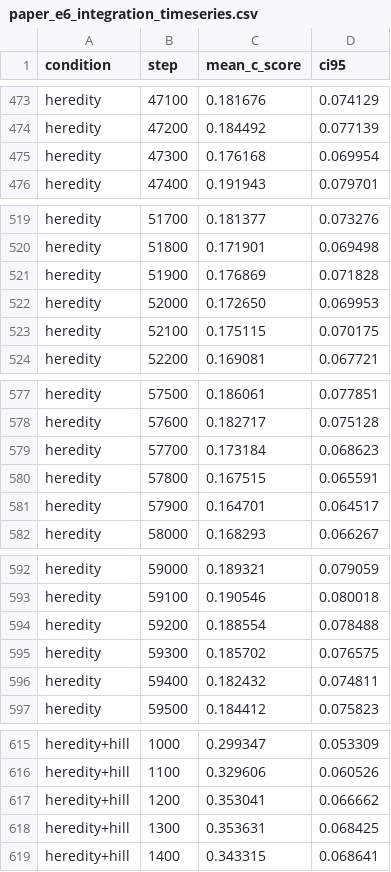
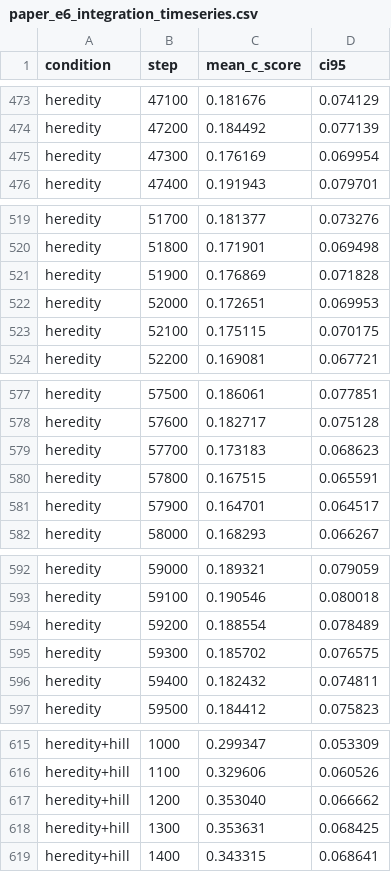
Before and after one commit to ktakahashi74/conc-paper-2026, a CSV file: experiments/plots/e6/paper_e6_integration_timeseries.csv, drawn as a sheet; only a part is shown, gaps mark what is left out; the diff covers the shown part only.

```diff
--- a/experiments/plots/e6/paper_e6_integration_timeseries.csv
+++ b/experiments/plots/e6/paper_e6_integration_timeseries.csv
@@ -474,3 +474,3 @@ heredity,47100,0.181676,0.074129
 heredity,47200,0.184492,0.077139
-heredity,47300,0.176168,0.069954
+heredity,47300,0.176169,0.069954
 heredity,47400,0.191943,0.079701
@@ -521,3 +521,3 @@ heredity,51800,0.171901,0.069498
 heredity,51900,0.176869,0.071828
-heredity,52000,0.172650,0.069953
+heredity,52000,0.172651,0.069953
 heredity,52100,0.175115,0.070175
@@ -578,3 +578,3 @@ heredity,57500,0.186061,0.077851
 heredity,57600,0.182717,0.075128
-heredity,57700,0.173184,0.068623
+heredity,57700,0.173183,0.068623
 heredity,57800,0.167515,0.065591
@@ -593,3 +593,3 @@ heredity,59000,0.189321,0.079059
 heredity,59100,0.190546,0.080018
-heredity,59200,0.188554,0.078488
+heredity,59200,0.188554,0.078489
 heredity,59300,0.185702,0.076575
@@ -616,3 +616,3 @@ heredity+hill,1000,0.299347,0.053309
 heredity+hill,1100,0.329606,0.060526
-heredity+hill,1200,0.353041,0.066662
+heredity+hill,1200,0.353040,0.066662
 heredity+hill,1300,0.353631,0.068425
```
Also changed, not shown: 64 edited cells elsewhere in this file, 11 other files.
